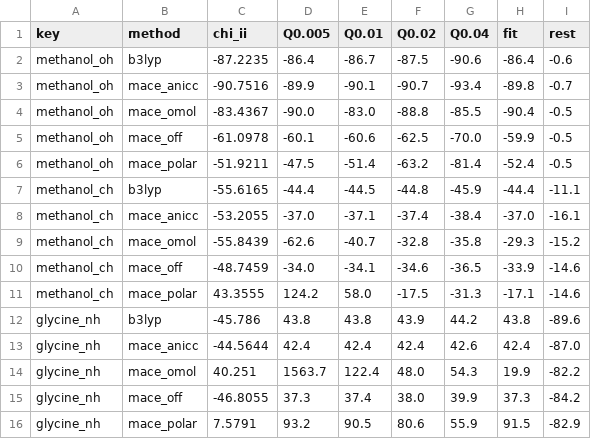
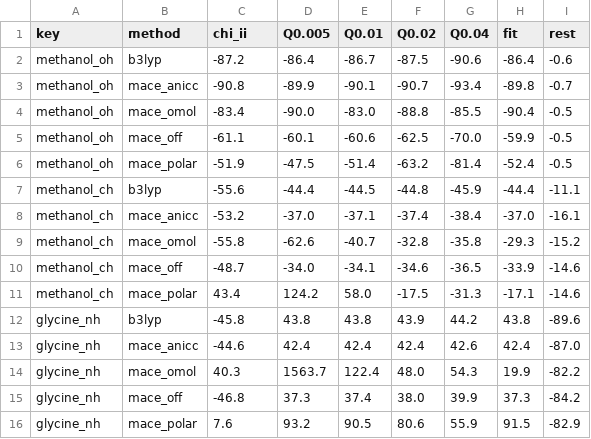
Before and after one commit to mott91/mace_gaussian_interface, a CSV file: analysis/surface_scans/data/chi_diag_estimate.csv, drawn as a sheet.

```diff
--- a/analysis/surface_scans/data/chi_diag_estimate.csv
+++ b/analysis/surface_scans/data/chi_diag_estimate.csv
@@ -1,16 +1,16 @@
 key,method,chi_ii,Q0.005,Q0.01,Q0.02,Q0.04,fit,rest
-methanol_oh,b3lyp,-87.2235,-86.4,-86.7,-87.5,-90.6,-86.4,-0.6
-methanol_oh,mace_anicc,-90.7516,-89.9,-90.1,-90.7,-93.4,-89.8,-0.7
-methanol_oh,mace_omol,-83.4367,-90.0,-83.0,-88.8,-85.5,-90.4,-0.5
-methanol_oh,mace_off,-61.0978,-60.1,-60.6,-62.5,-70.0,-59.9,-0.5
-methanol_oh,mace_polar,-51.9211,-47.5,-51.4,-63.2,-81.4,-52.4,-0.5
-methanol_ch,b3lyp,-55.6165,-44.4,-44.5,-44.8,-45.9,-44.4,-11.1
-methanol_ch,mace_anicc,-53.2055,-37.0,-37.1,-37.4,-38.4,-37.0,-16.1
-methanol_ch,mace_omol,-55.8439,-62.6,-40.7,-32.8,-35.8,-29.3,-15.2
-methanol_ch,mace_off,-48.7459,-34.0,-34.1,-34.6,-36.5,-33.9,-14.6
-methanol_ch,mace_polar,43.3555,124.2,58.0,-17.5,-31.3,-17.1,-14.6
-glycine_nh,b3lyp,-45.786,43.8,43.8,43.9,44.2,43.8,-89.6
-glycine_nh,mace_anicc,-44.5644,42.4,42.4,42.4,42.6,42.4,-87.0
-glycine_nh,mace_omol,40.251,1563.7,122.4,48.0,54.3,19.9,-82.2
-glycine_nh,mace_off,-46.8055,37.3,37.4,38.0,39.9,37.3,-84.2
-glycine_nh,mace_polar,7.5791,93.2,90.5,80.6,55.9,91.5,-82.9
+methanol_oh,b3lyp,-87.2,-86.4,-86.7,-87.5,-90.6,-86.4,-0.6
+methanol_oh,mace_anicc,-90.8,-89.9,-90.1,-90.7,-93.4,-89.8,-0.7
+methanol_oh,mace_omol,-83.4,-90.0,-83.0,-88.8,-85.5,-90.4,-0.5
+methanol_oh,mace_off,-61.1,-60.1,-60.6,-62.5,-70.0,-59.9,-0.5
+methanol_oh,mace_polar,-51.9,-47.5,-51.4,-63.2,-81.4,-52.4,-0.5
+methanol_ch,b3lyp,-55.6,-44.4,-44.5,-44.8,-45.9,-44.4,-11.1
+methanol_ch,mace_anicc,-53.2,-37.0,-37.1,-37.4,-38.4,-37.0,-16.1
+methanol_ch,mace_omol,-55.8,-62.6,-40.7,-32.8,-35.8,-29.3,-15.2
+methanol_ch,mace_off,-48.7,-34.0,-34.1,-34.6,-36.5,-33.9,-14.6
+methanol_ch,mace_polar,43.4,124.2,58.0,-17.5,-31.3,-17.1,-14.6
+glycine_nh,b3lyp,-45.8,43.8,43.8,43.9,44.2,43.8,-89.6
+glycine_nh,mace_anicc,-44.6,42.4,42.4,42.4,42.6,42.4,-87.0
+glycine_nh,mace_omol,40.3,1563.7,122.4,48.0,54.3,19.9,-82.2
+glycine_nh,mace_off,-46.8,37.3,37.4,38.0,39.9,37.3,-84.2
+glycine_nh,mace_polar,7.6,93.2,90.5,80.6,55.9,91.5,-82.9
```
Also changed, not shown: 1 other file.
